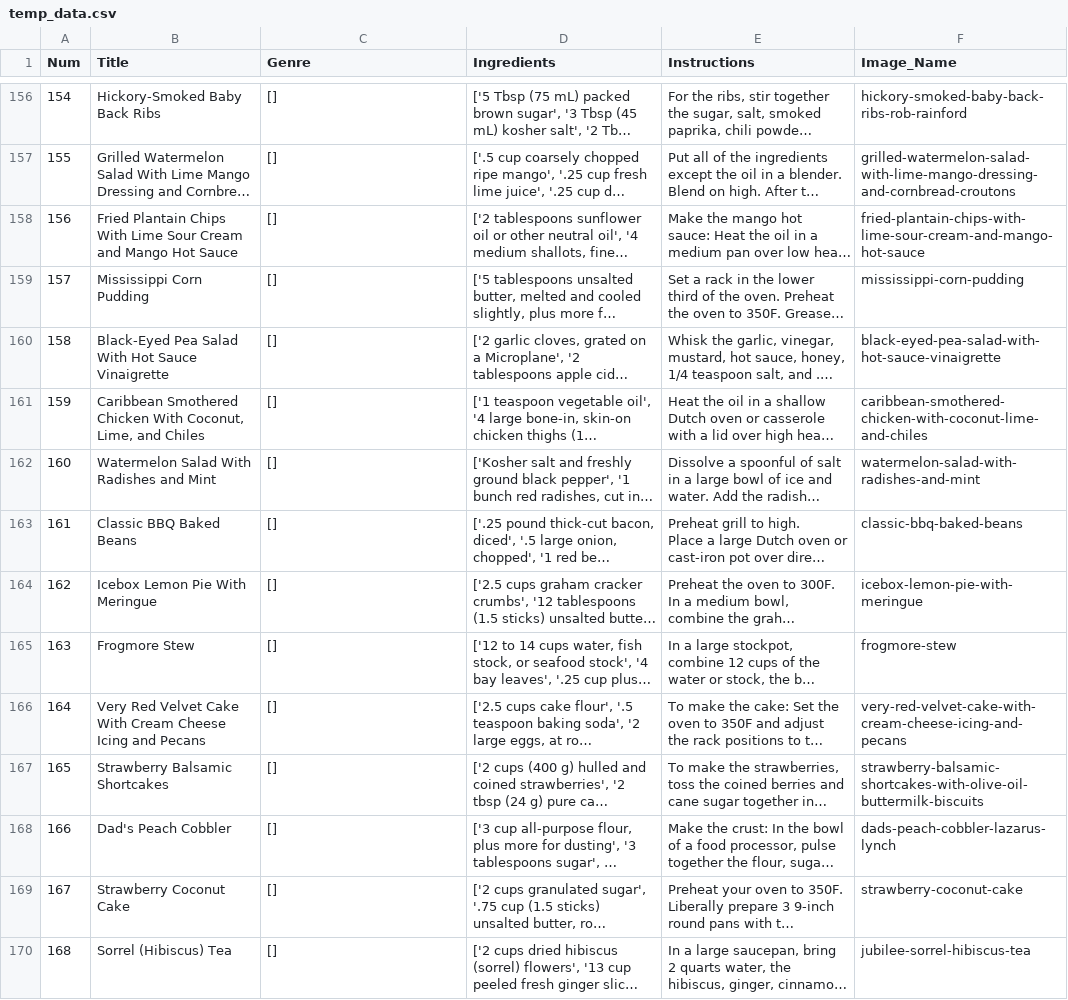
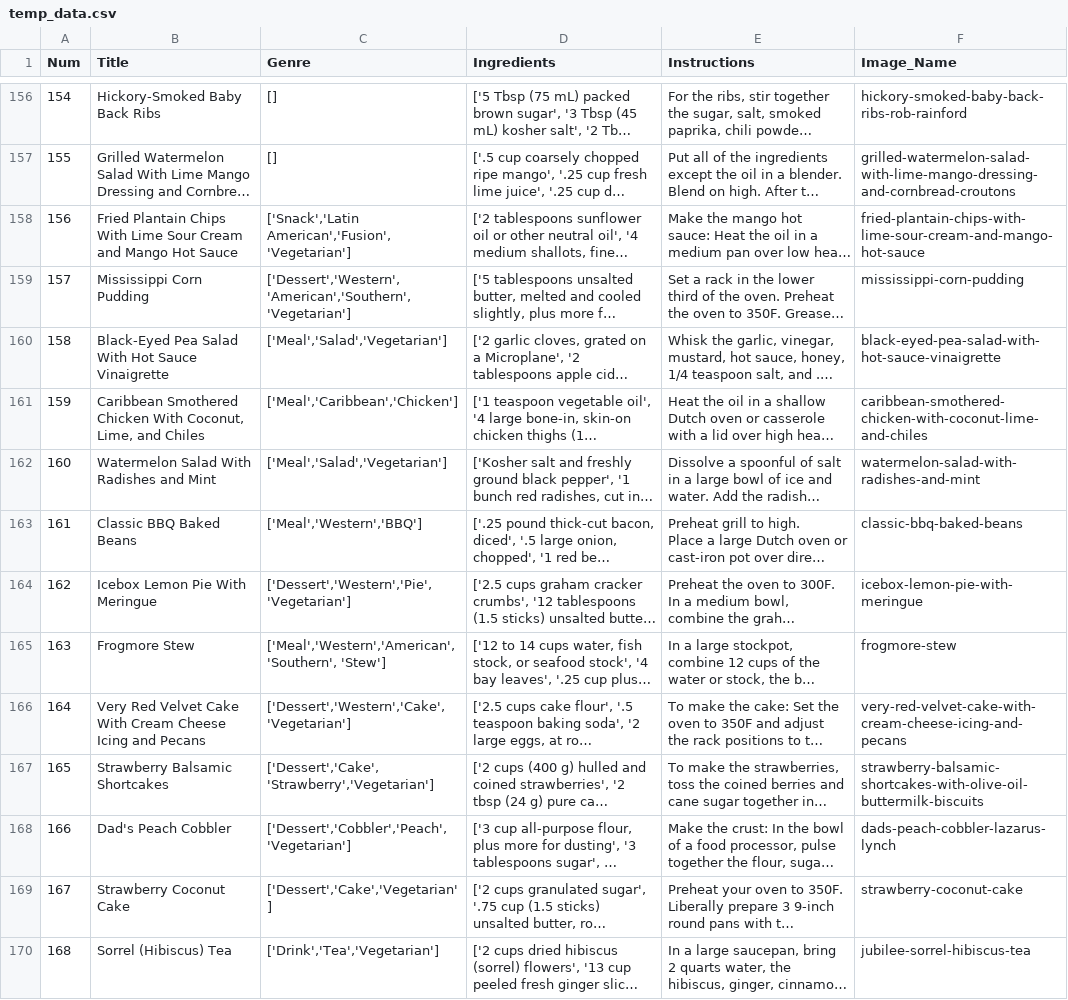
Before and after one commit to CSC207-UofT/course-project-0xta1l, a CSV file: src/main/Constants/temp_data.csv, drawn as a sheet; only a part is shown, gaps mark what is left out; long unchanged cells end in …; the diff covers the shown part only; the diff names each change by its address in the sheet, - before the commit and + after, or states it on an @@ line.

Commit message:
added genres to recipes 156-181

```diff
--- a/src/main/Constants/temp_data.csv
+++ b/src/main/Constants/temp_data.csv
-C158 (Genre): []
+C158 (Genre): ['Snack','Latin American','Fusion','Vegetarian']
-C159 (Genre): []
+C159 (Genre): ['Dessert','Western','American','Southern','Vegetarian']
-C160 (Genre): []
+C160 (Genre): ['Meal','Salad','Vegetarian']
-C161 (Genre): []
+C161 (Genre): ['Meal','Caribbean','Chicken']
-C162 (Genre): []
+C162 (Genre): ['Meal','Salad','Vegetarian']
-C163 (Genre): []
+C163 (Genre): ['Meal','Western','BBQ']
-C164 (Genre): []
+C164 (Genre): ['Dessert','Western','Pie','Vegetarian']
-C165 (Genre): []
+C165 (Genre): ['Meal','Western','American', 'Southern', 'Stew']
-C166 (Genre): []
+C166 (Genre): ['Dessert','Western','Cake','Vegetarian']
-C167 (Genre): []
+C167 (Genre): ['Dessert','Cake', 'Strawberry','Vegetarian']
-C168 (Genre): []
+C168 (Genre): ['Dessert','Cobbler','Peach','Vegetarian']
-C169 (Genre): []
+C169 (Genre): ['Dessert','Cake','Vegetarian']
-C170 (Genre): []
+C170 (Genre): ['Drink','Tea','Vegetarian']
```
Also changed, not shown: 13 edited cells elsewhere in this file.
